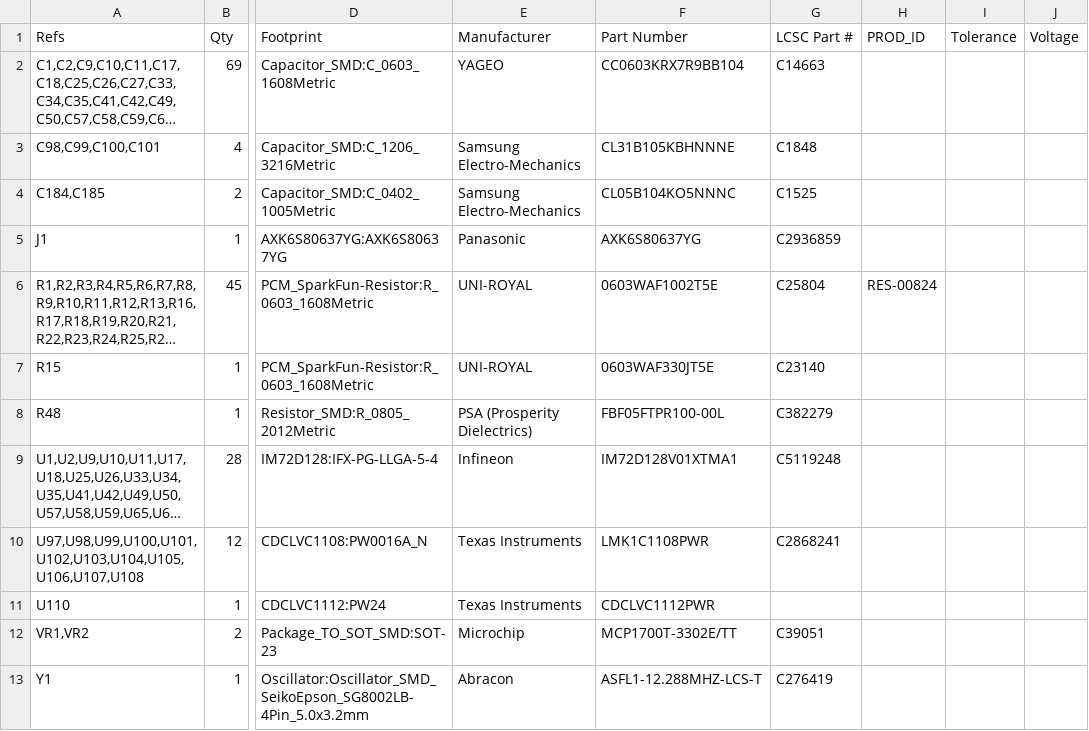
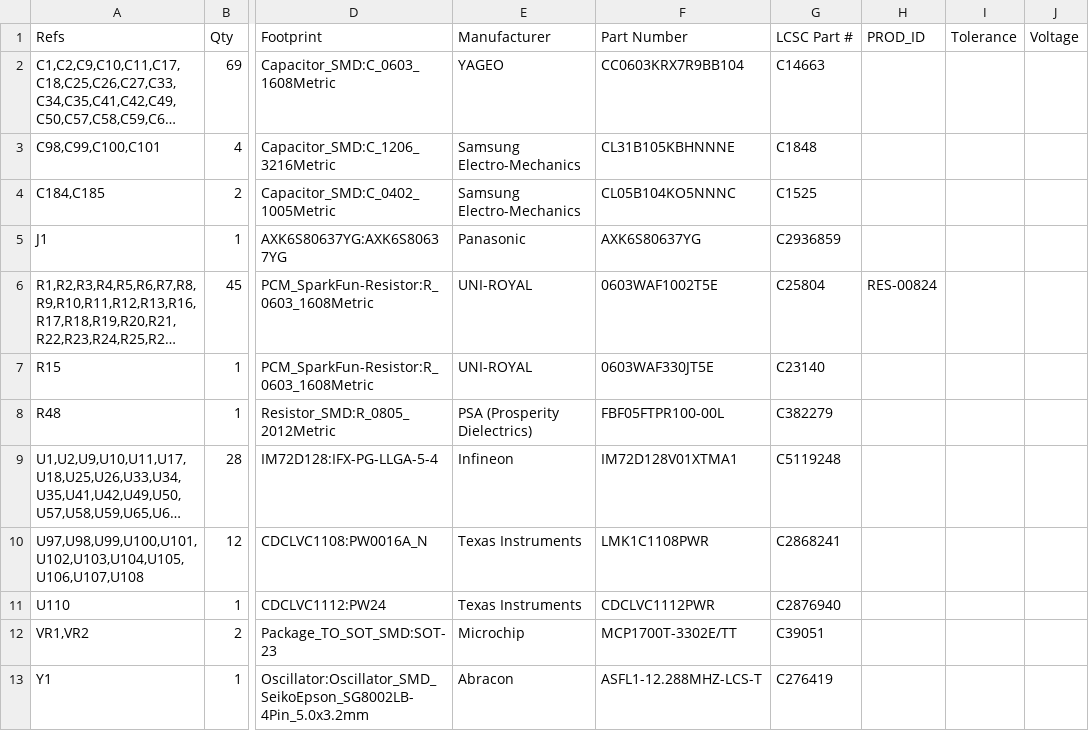
Before and after one commit to jduanen/Acoustic-Camera, a CSV file: pcb/mic_test/bom/mic_test_bom.csv, drawn as a sheet; only a part is shown, gaps mark what is left out; long unchanged cells end in …; the diff names each change by its address in the sheet, - before the commit and + after, or states it on an @@ line.

Commit message:
Switched clock driver to LCSC part.

```diff
--- a/pcb/mic_test/bom/mic_test_bom.csv
+++ b/pcb/mic_test/bom/mic_test_bom.csv
-G11 (LCSC Part #): (empty)
+G11 (LCSC Part #): C2876940
```
Also changed, not shown: pcb/single_fpga/bom/mic_array_bom.csv, 4 other files.
